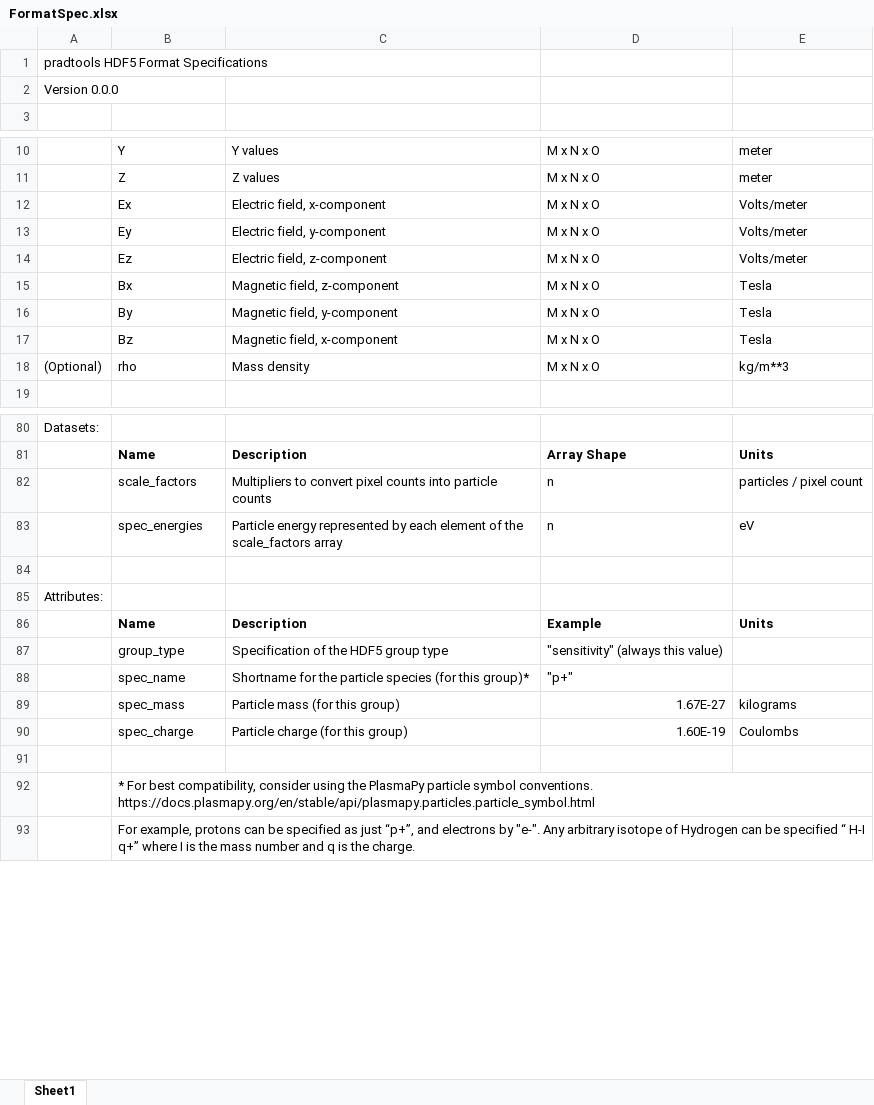
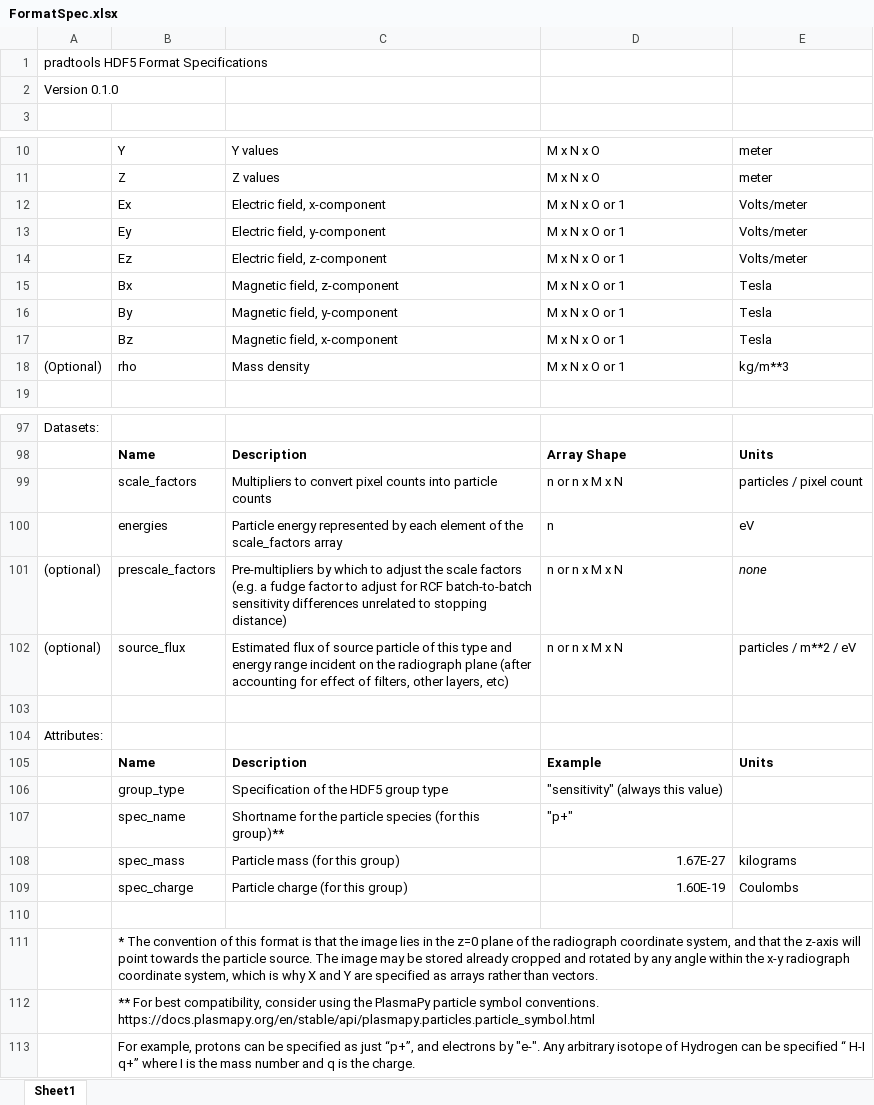
Before and after one commit to sfeister/pradformat, an Excel workbook: FormatSpec.xlsx, sheet Sheet1, drawn as a sheet; only a part is shown, gaps mark what is left out; values as stored, in another font and other column widths than the file's, no borders; addresses are those after the commit; the diff covers the shown part only; the diff names each change by its address in the sheet, - before the commit and + after, or states it on an @@ line.

Commit message:
Updated formatspec and updated MATLAB code to match it

```diff
--- a/FormatSpec.xlsx (sheet Sheet1)
+++ b/FormatSpec.xlsx (sheet Sheet1)
-A2: Version 0.0.0
+A2: Version 0.1.0
-D12:D18: M x N x O
+D12:D18: M x N x O or 1
-D99: n
+D99: n or n x M x N
-B100: spec_energies
+B100: energies
+row 101: (optional) | prescale_factors | Pre-multipliers by which to adjust the scale factors (e.g. a fudge factor to adjust for RCF batch-to-batch sensitivity differences unrelated to stopping distance) | n or n x M x N | none
+row 102: (optional) | source_flux | Estimated flux of source particle of this type and energy range incident on the radiograph plane (after accounting for effect of filters, other layers, etc) | n or n x M x N | particles / m**2 / eV
-C107: …(for this group)*
+C107: …(for this group)**
-B111: * For best compatibility, consider using the PlasmaPy particle symbol conventions. https://docs.plasmapy.org/en/stable/api/plasmapy.particles.particle_symbol.html
+B111: * The convention of this format is that the image lies in the z=0 plane of the radiograph coordinate system, and that the z-axis will point towards the particle source. The image may be stored already cropped and rotated by any angle within the x-y radiograph coordinate system, which is why X and Y are specified as arrays rather than vectors.
+row 112:  | ** For best compatibility, consider using the PlasmaPy particle symbol conventions. https://docs.plasmapy.org/en/stable/api/plasmapy.particles.particle_symbol.html
```
Also changed, not shown: 24 added rows, 1 removed row and 20 edited cells elsewhere in this sheet, 9 other files.
